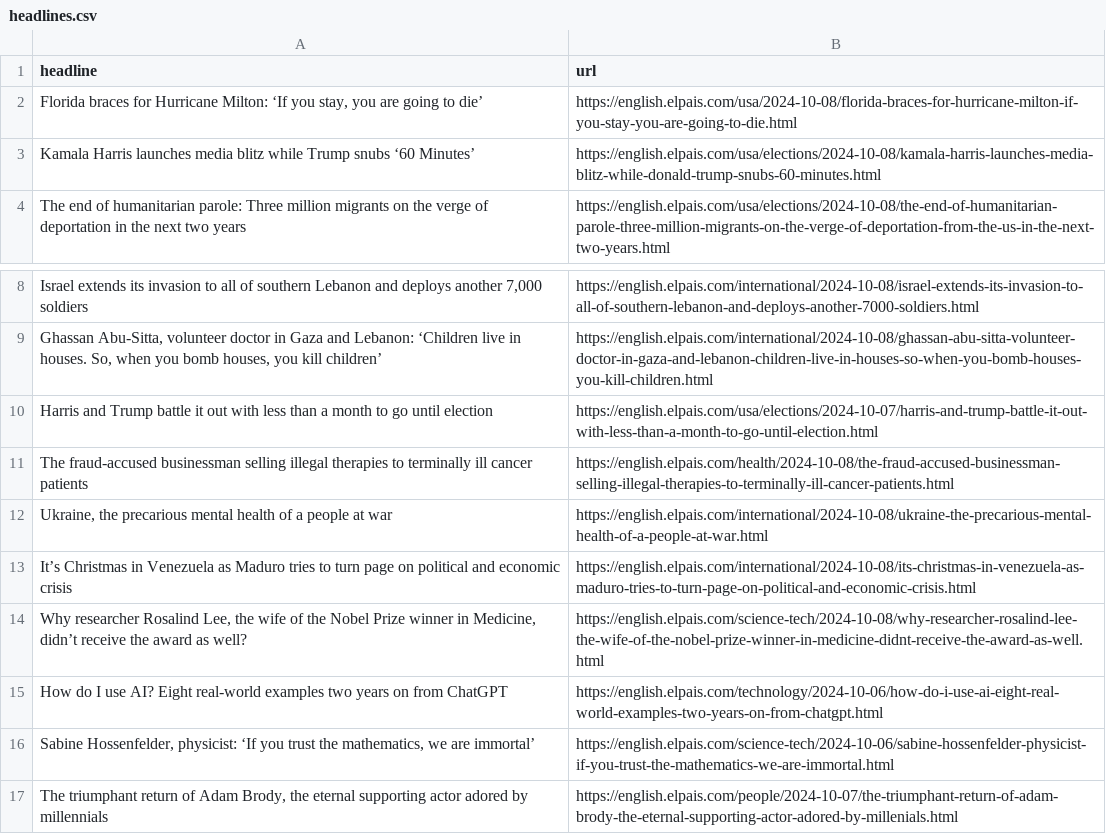
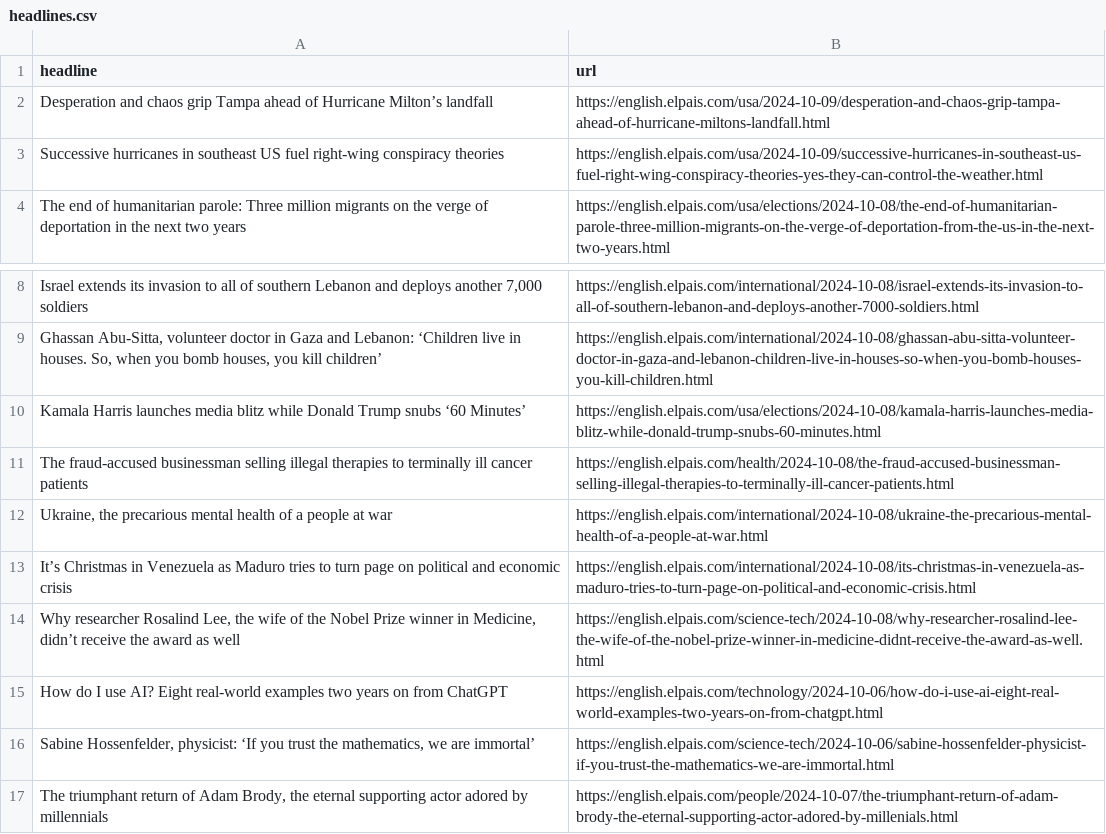
Before and after one commit to Tlo-l-w/el-paes-autoscraper, a CSV file: headlines.csv, drawn as a sheet; only a part is shown, gaps mark what is left out; removed rows and columns are numbered as before the commit, all else as after; the diff names each change by its address in the sheet, - before the commit and + after, or states it on an @@ line.

```diff
--- a/headlines.csv
+++ b/headlines.csv
-row 2: Florida braces for Hurricane Milton: ‘If you stay, you are going to die’ | https://english.elpais.com/usa/2024-10-08/florida-braces-for-hurricane-milton-if-you-stay-you-are-going-to-die.html
-row 3: Kamala Harris launches media blitz while Trump snubs ‘60 Minutes’ | https://english.elpais.com/usa/elections/2024-10-08/kamala-harris-launches-media-blitz-while-donald-trump-snubs-60-minutes.html
+row 2: Desperation and chaos grip Tampa ahead of Hurricane Milton’s landfall | https://english.elpais.com/usa/2024-10-09/desperation-and-chaos-grip-tampa-ahead-of-hurricane-miltons-landfall.html
+row 3: Successive hurricanes in southeast US fuel right-wing conspiracy theories | https://english.elpais.com/usa/2024-10-09/successive-hurricanes-in-southeast-us-fuel-right-wing-conspiracy-theories-yes-they-can-control-the-weather.html
-row 10: Harris and Trump battle it out with less than a month to go until election | https://english.elpais.com/usa/elections/2024-10-07/harris-and-trump-battle-it-out-with-less-than-a-month-to-go-until-election.html
+row 10: Kamala Harris launches media blitz while Donald Trump snubs ‘60 Minutes’ | https://english.elpais.com/usa/elections/2024-10-08/kamala-harris-launches-media-blitz-while-donald-trump-snubs-60-minutes.html
-A14 (headline): …award as well?
+A14 (headline): …award as well
```
